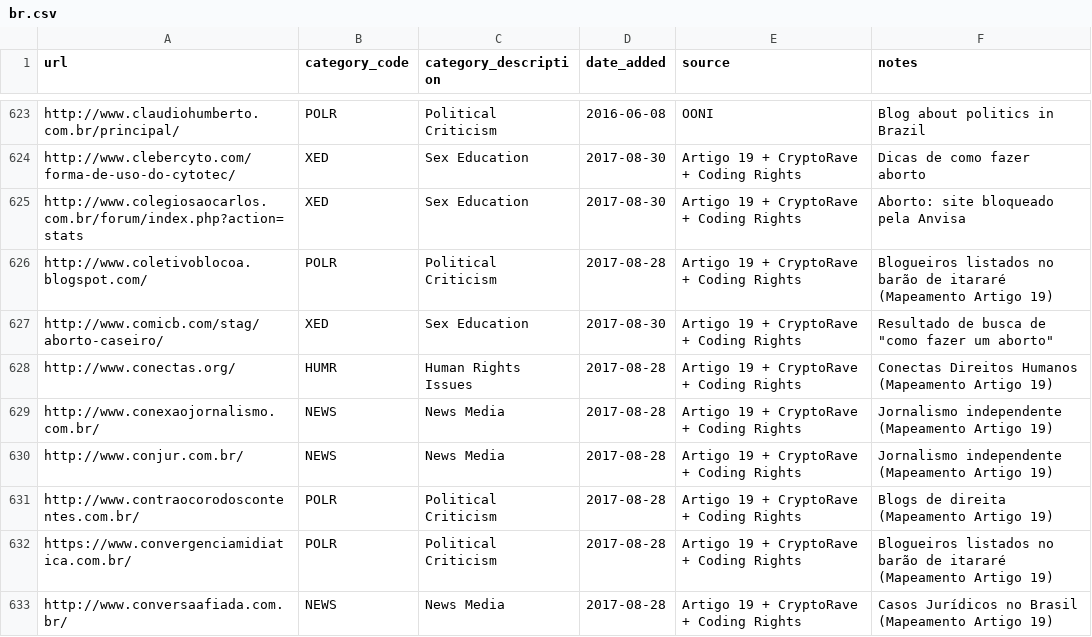
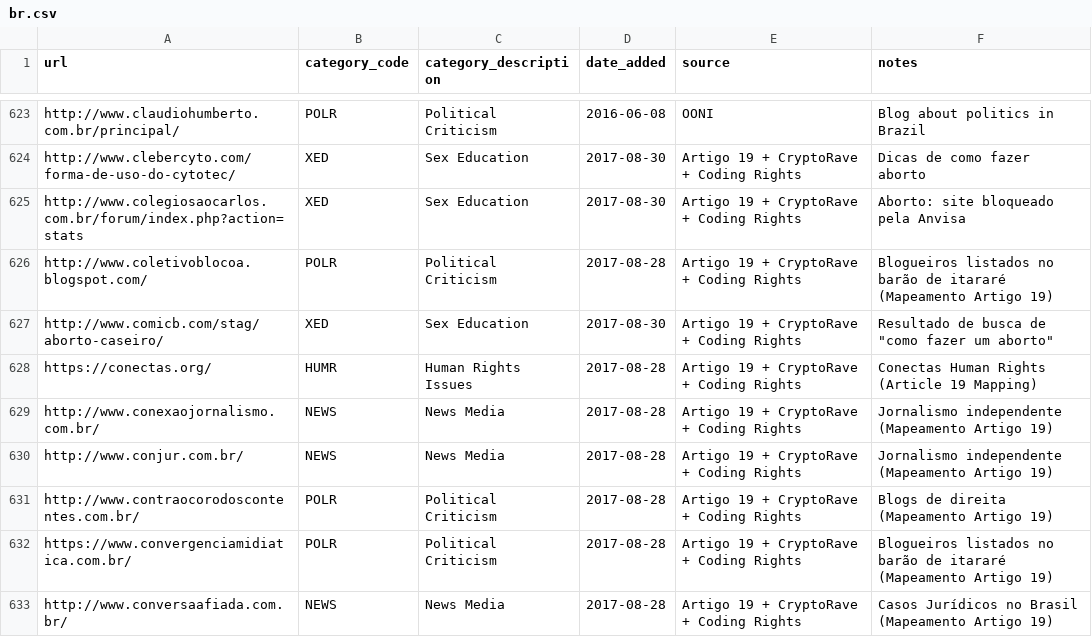
Before and after one commit to ooni/test-lists, a CSV file: lists/br.csv, drawn as a sheet; only a part is shown, gaps mark what is left out.

Commit message:
Upgraded to HTTPS

```diff
--- a/lists/br.csv
+++ b/lists/br.csv
@@ -627,3 +627,3 @@ http://www.coletivoblocoa.blogspot.com/,POLR,Political Criticism,2017-08-28,Arti
 http://www.comicb.com/stag/aborto-caseiro/,XED,Sex Education,2017-08-30,Artigo 19 + CryptoRave + Coding Rights,"Resultado de busca de ""como fazer um aborto"""
-http://www.conectas.org/,HUMR,Human Rights Issues,2017-08-28,Artigo 19 + CryptoRave + Coding Rights,Conectas Direitos Humanos (Mapeamento Artigo 19)
+https://conectas.org/,HUMR,Human Rights Issues,2017-08-28,Artigo 19 + CryptoRave + Coding Rights,Conectas Human Rights (Article 19 Mapping)
 http://www.conexaojornalismo.com.br/,NEWS,News Media,2017-08-28,Artigo 19 + CryptoRave + Coding Rights,Jornalismo independente (Mapeamento Artigo 19)
```
